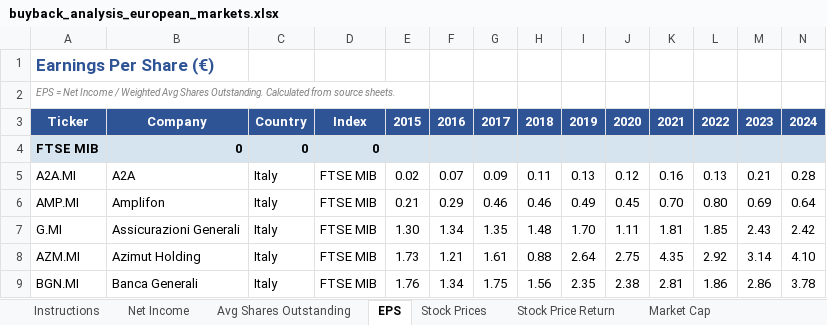
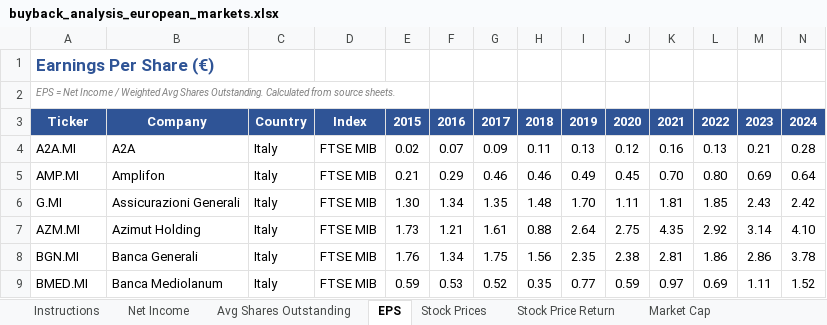
Before and after one commit to RiccardoCeccaroni/Variable-Thoughts, an Excel workbook: Analysis/BuyBack Project/buyback_analysis_european_markets.xlsx, sheet EPS, drawn as a sheet; only a part is shown; the shorter side is filled out with more unchanged rows; values as stored, in another font and other column widths than the file's, no borders; the diff names each change by its address in the sheet, - before the commit and + after, or states it on an @@ line.

```diff
--- a/Analysis/BuyBack Project/buyback_analysis_european_markets.xlsx (sheet EPS)
+++ b/Analysis/BuyBack Project/buyback_analysis_european_markets.xlsx (sheet EPS)
-row 4: FTSE MIB | 0 | 0 | 0
```
Also changed, not shown: sheet Instructions, sheet Stock Prices, sheet Market Cap, sheet Avg Shares Outstanding, sheet Net Income, sheet PE Calculated, 2 more sheets.
